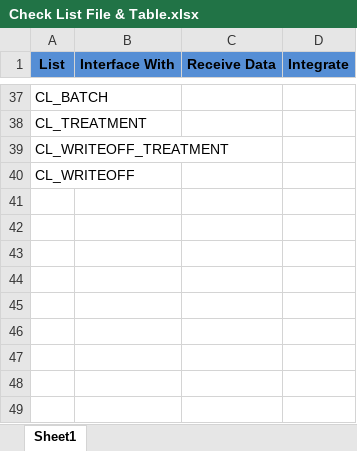
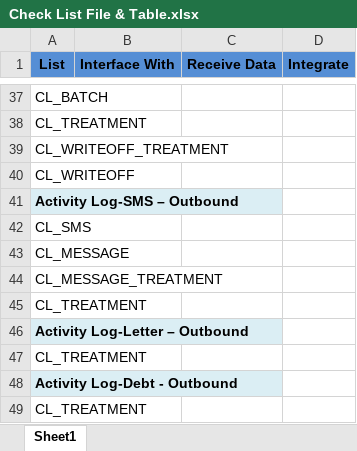
Before and after one commit to anucharda/CPAC_DOC, an Excel workbook: Check List File & Table.xlsx, sheet Sheet1, drawn as a sheet; only a part is shown, gaps mark what is left out; values as stored, in another font and other column widths than the file's, no borders; the diff names each change by its address in the sheet, - before the commit and + after, or states it on an @@ line.

Commit message:
no message

```diff
--- a/Check List File & Table.xlsx (sheet Sheet1)
+++ b/Check List File & Table.xlsx (sheet Sheet1)
+row 41: Activity Log-SMS – Outbound
+row 42: CL_SMS
+row 43: CL_MESSAGE
+row 44: CL_MESSAGE_TREATMENT
+row 45: CL_TREATMENT
+row 46: Activity Log-Letter – Outbound
+row 47: CL_TREATMENT
+row 48: Activity Log-Debt - Outbound
+row 49: CL_TREATMENT
```
Also changed, not shown: Batch/Batch Function 20170130 For Dev.xlsx, 15 other files.
